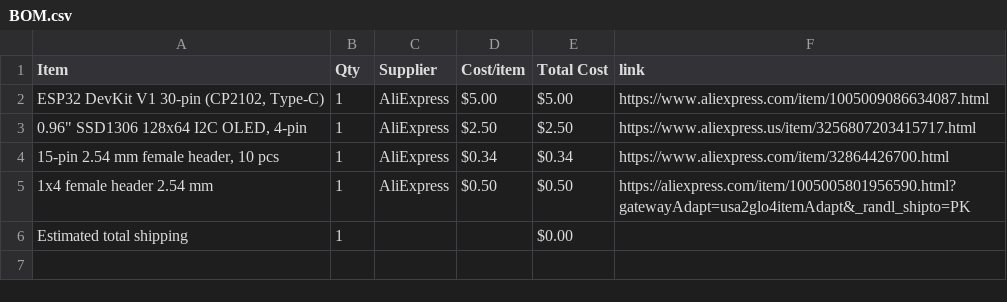
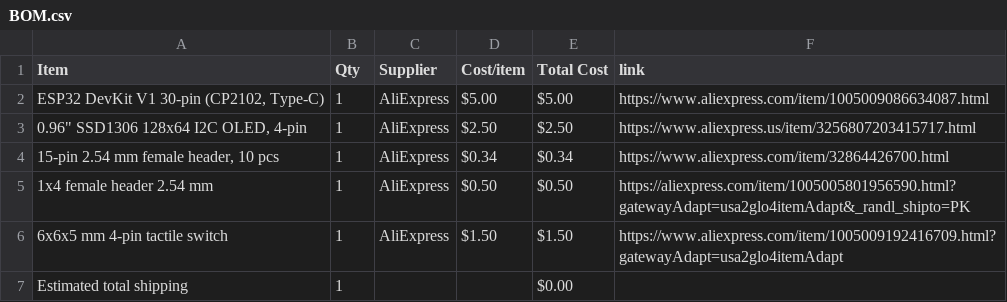
Before and after one commit to ema-rauf/oled-pixel-face, a CSV file: BOM.csv, drawn as a sheet; the diff names each change by its address in the sheet, - before the commit and + after, or states it on an @@ line.

Commit message:
Sync oled-pixel-face from Half Life

```diff
--- a/BOM.csv
+++ b/BOM.csv
+row 6: 6x6x5 mm 4-pin tactile switch | 1 | AliExpress | $1.50 | $1.50 | https://www.aliexpress.com/item/1005009192416709.html?gatewayAdapt=usa2glo4itemAdapt
```
